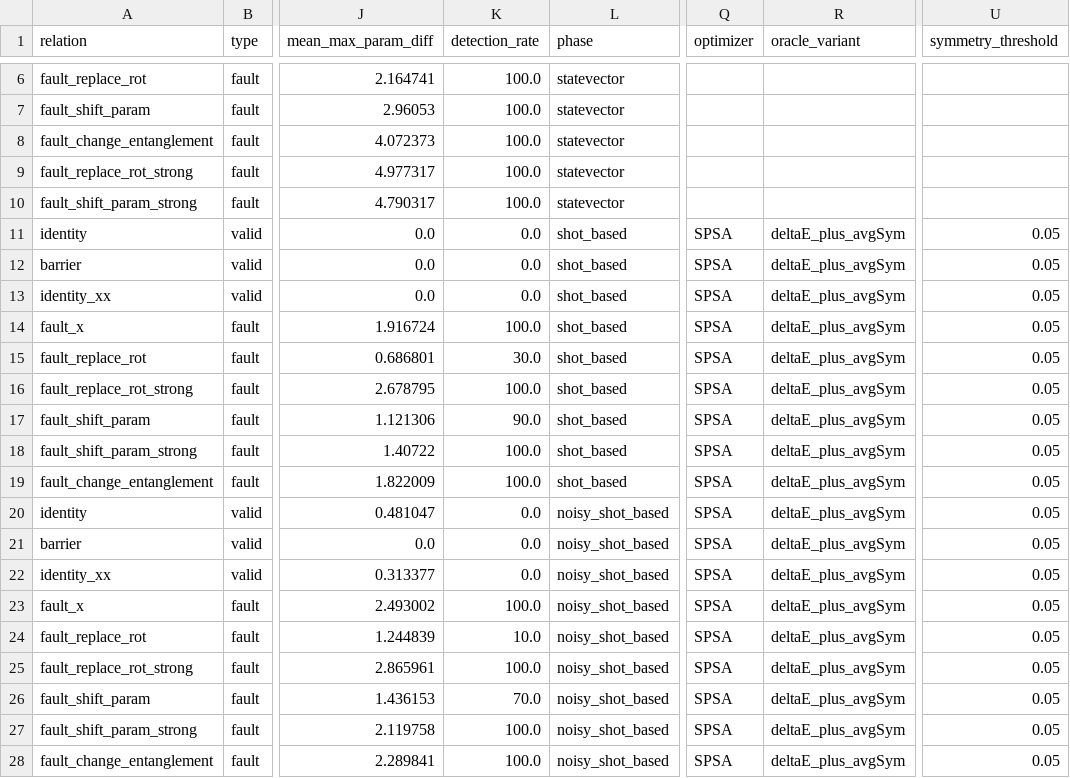
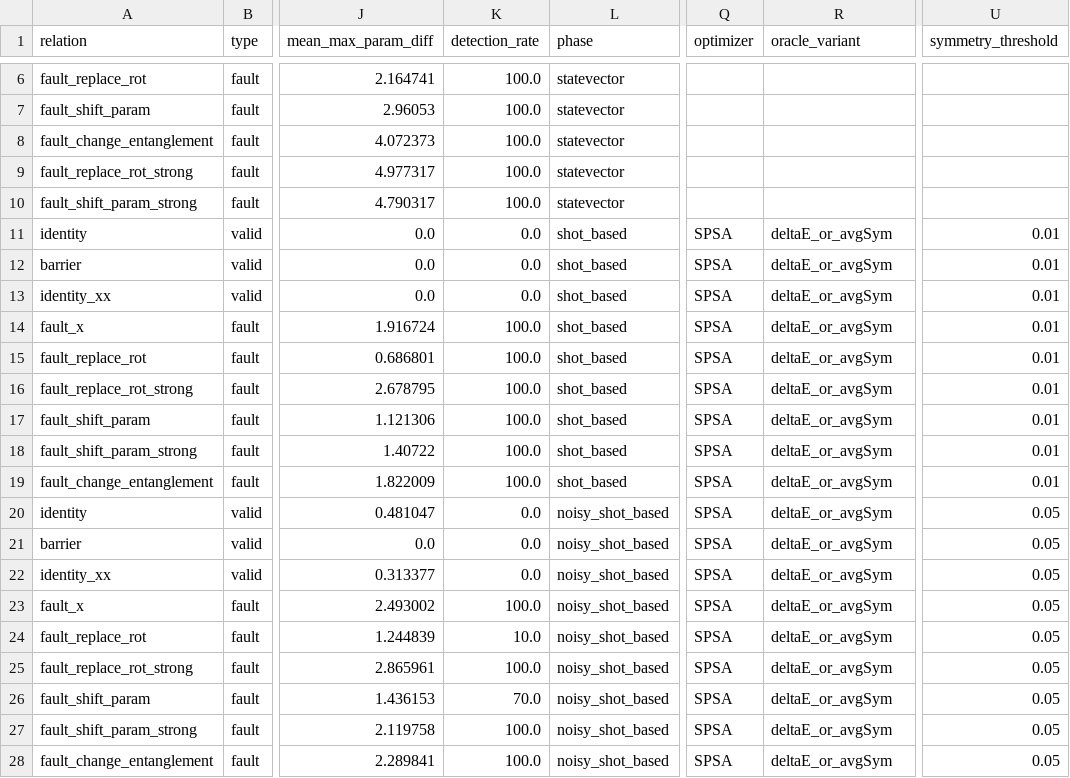
Before and after one commit to LiraCurri/metamorphic_quantum_testing, a CSV file: results/vqe_all_phases_4q.csv, drawn as a sheet; only a part is shown, gaps mark what is left out; the diff names each change by its address in the sheet, - before the commit and + after, or states it on an @@ line.

Commit message:
Revise paper draft and update results

```diff
--- a/results/vqe_all_phases_4q.csv
+++ b/results/vqe_all_phases_4q.csv
-R11:R28 (oracle_variant): deltaE_plus_avgSym
+R11:R28 (oracle_variant): deltaE_or_avgSym
-U11:U19 (symmetry_threshold): 0.05
+U11:U19 (symmetry_threshold): 0.01
-K15 (detection_rate): 30.0
+K15 (detection_rate): 100.0
-K17 (detection_rate): 90.0
+K17 (detection_rate): 100.0
```
Also changed, not shown: results/vqe_results_4q_noisy_shot_based.csv, 29 other files.
